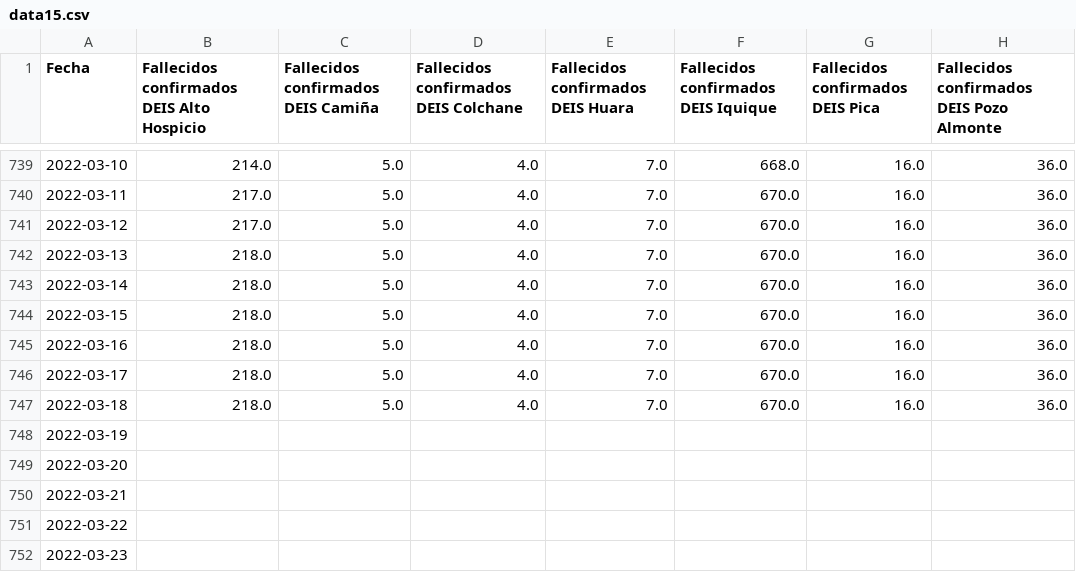
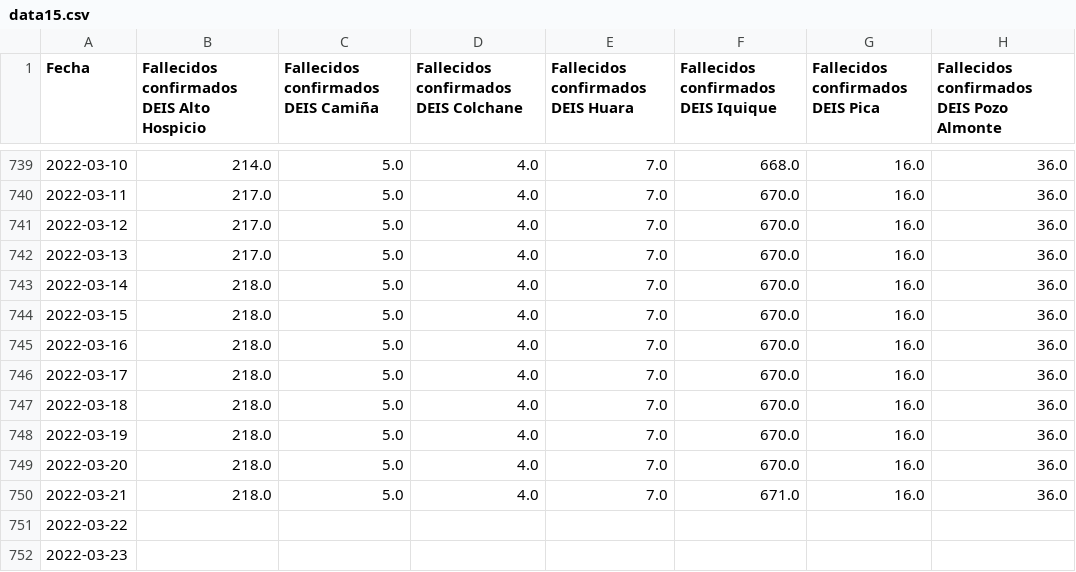
Before and after one commit to pandemiaventana/pandemiaventana, a CSV file: out/site/csv/data15.csv, drawn as a sheet; only a part is shown, gaps mark what is left out.

```diff
--- a/out/site/csv/data15.csv
+++ b/out/site/csv/data15.csv
@@ -741,3 +741,3 @@ Fecha,Fallecidos confirmados DEIS Alto Hospicio,Fallecidos confirmados DEIS Cami
 2022-03-12,217.0,5.0,4.0,7.0,670.0,16.0,36.0
-2022-03-13,218.0,5.0,4.0,7.0,670.0,16.0,36.0
+2022-03-13,217.0,5.0,4.0,7.0,670.0,16.0,36.0
 2022-03-14,218.0,5.0,4.0,7.0,670.0,16.0,36.0
@@ -747,5 +747,5 @@ Fecha,Fallecidos confirmados DEIS Alto Hospicio,Fallecidos confirmados DEIS Cami
 2022-03-18,218.0,5.0,4.0,7.0,670.0,16.0,36.0
-2022-03-19,,,,,,,
-2022-03-20,,,,,,,
-2022-03-21,,,,,,,
+2022-03-19,218.0,5.0,4.0,7.0,670.0,16.0,36.0
+2022-03-20,218.0,5.0,4.0,7.0,670.0,16.0,36.0
+2022-03-21,218.0,5.0,4.0,7.0,671.0,16.0,36.0
 2022-03-22,,,,,,,
```
Also changed, not shown: out/site/csv/data14.csv, out/site/csv/data16.csv, 36 other files.
